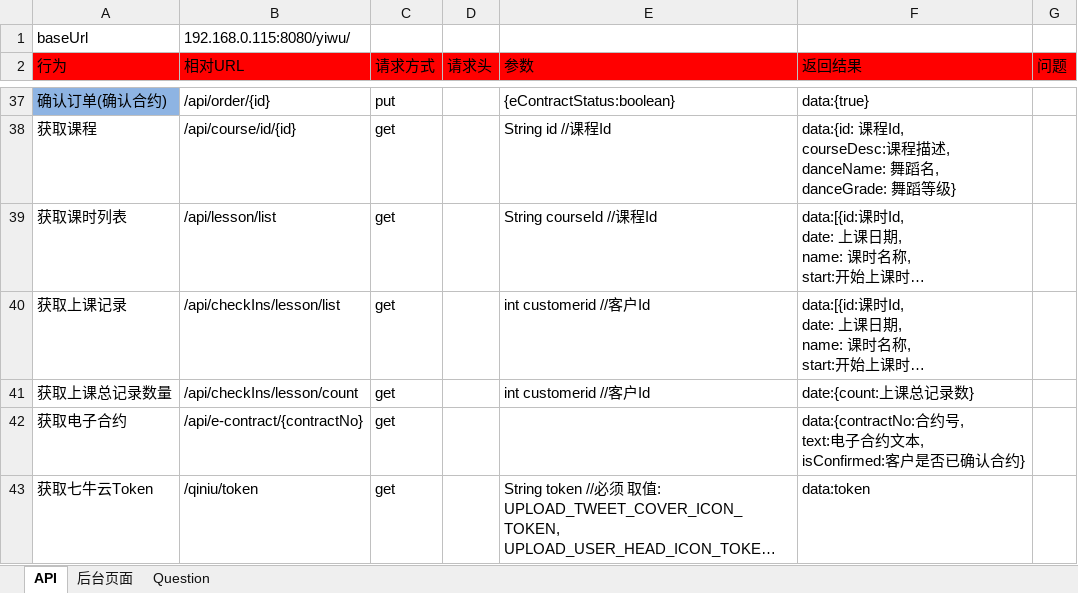
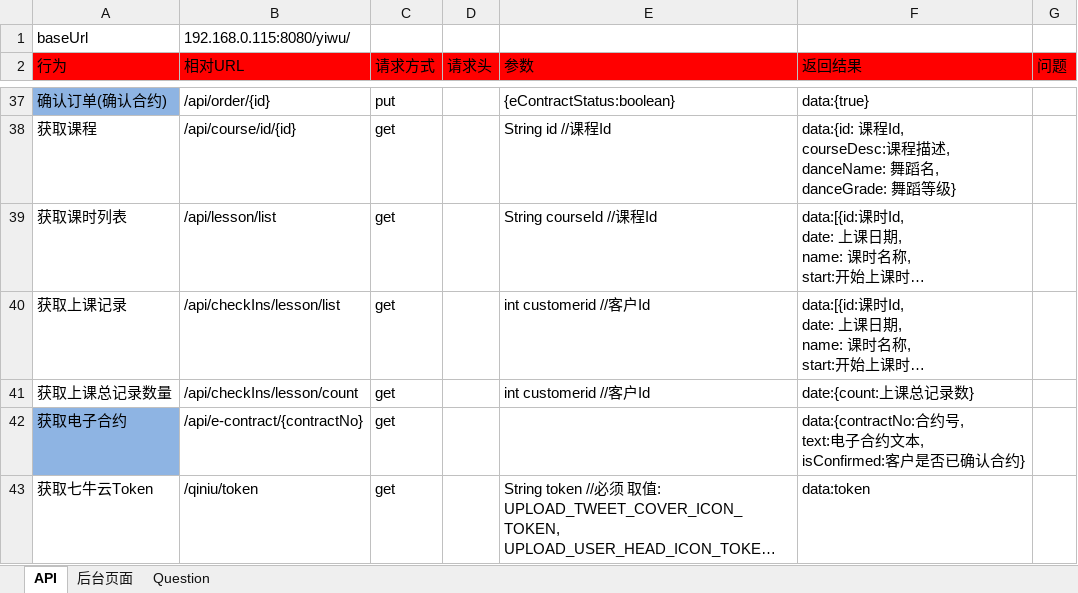
Before and after one commit to ping-0123/yiwu, an Excel workbook: prototypes/E5_distributer_system.xlsx, sheet API, drawn as a sheet; only a part is shown, gaps mark what is left out; long unchanged cells end in …; values as stored, in another font and other column widths than the file's, no borders; the diff names each change by its address in the sheet, - before the commit and + after, or states it on an @@ line.

Commit message:
标注新添加的接口

```diff
--- a/prototypes/E5_distributer_system.xlsx (sheet API)
+++ b/prototypes/E5_distributer_system.xlsx (sheet API)
-A42 fill: none
+A42 fill: #8EB4E3
```
